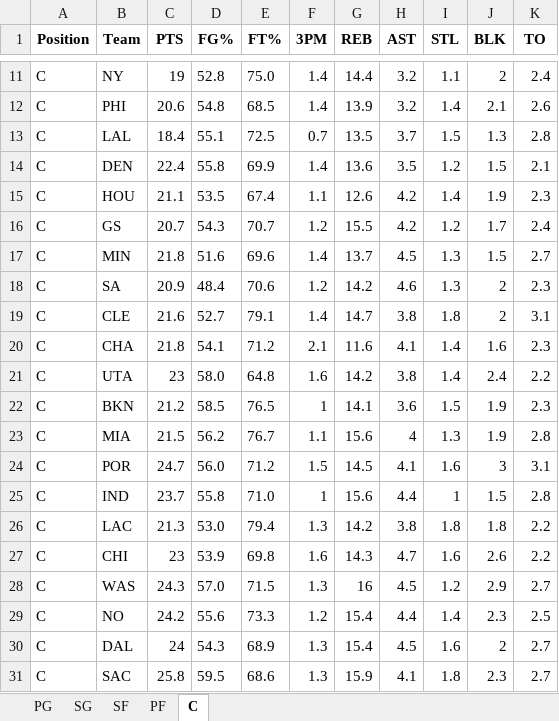
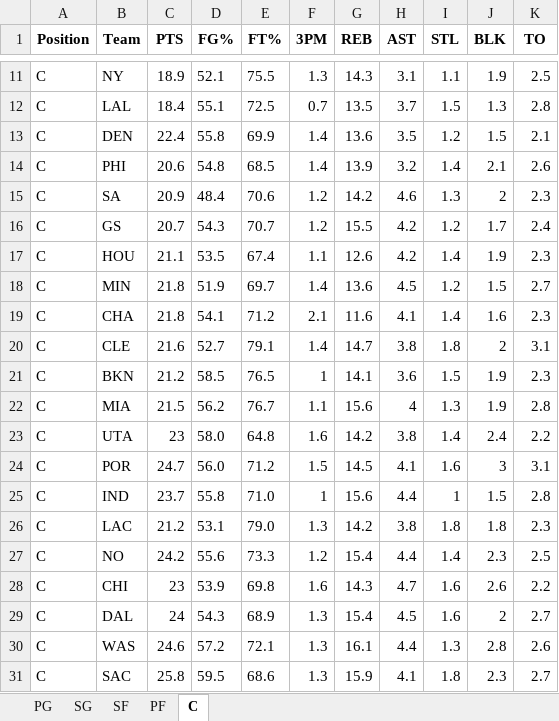
Before and after one commit to mithun-s14/prop_model, an Excel workbook: backend/nba_defense_data.xlsx, sheet C, drawn as a sheet; only a part is shown, gaps mark what is left out; values as stored, in another font and other column widths than the file's, no borders; removed rows and columns are numbered as before the commit, all else as after; the diff covers the shown part only; the diff names each change by its address in the sheet, - before the commit and + after, or states it on an @@ line.

```diff
--- a/backend/nba_defense_data.xlsx (sheet C)
+++ b/backend/nba_defense_data.xlsx (sheet C)
-C11 (PTS): 19
+C11 (PTS): 18.9
-D11 (FG%): 52.8
+D11 (FG%): 52.1
-E11 (FT%): 75.0
+E11 (FT%): 75.5
-F11 (3PM): 1.4
+F11 (3PM): 1.3
-G11 (REB): 14.4
+G11 (REB): 14.3
-H11 (AST): 3.2
+H11 (AST): 3.1
-J11 (BLK): 2
+J11 (BLK): 1.9
-K11 (TO): 2.4
+K11 (TO): 2.5
@@ row 12 moved to row 14: C @@
@@ row 18 moved to row 15: C @@
-D18 (FG%): 51.6
+D18 (FG%): 51.9
-E18 (FT%): 69.6
+E18 (FT%): 69.7
-G18 (REB): 13.7
+G18 (REB): 13.6
-I18 (STL): 1.3
+I18 (STL): 1.2
@@ row 20 moved to row 19: C @@
@@ row 21 moved to row 23: C @@
-C26 (PTS): 21.3
+C26 (PTS): 21.2
-D26 (FG%): 53.0
+D26 (FG%): 53.1
-E26 (FT%): 79.4
+E26 (FT%): 79.0
-K26 (TO): 2.2
+K26 (TO): 2.3
@@ row 29 moved to row 27: C @@
-row 28: C | WAS | 24.3 | 57.0 | 71.5 | 1.3 | 16 | 4.5 | 1.2 | 2.9 | 2.7
+row 30: C | WAS | 24.6 | 57.2 | 72.1 | 1.3 | 16.1 | 4.4 | 1.3 | 2.8 | 2.6
```
Also changed, not shown: 1 added row, 1 removed row, 4 moved rows and 5 edited cells elsewhere in this sheet, sheet SG, sheet SF, sheet PF, sheet PG.
